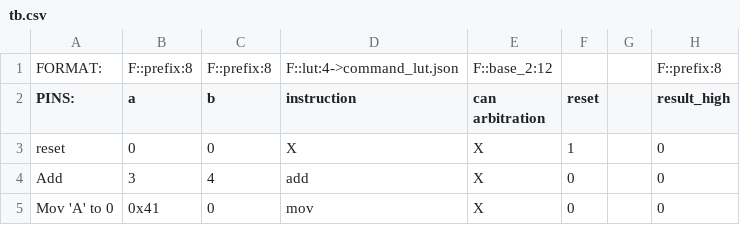
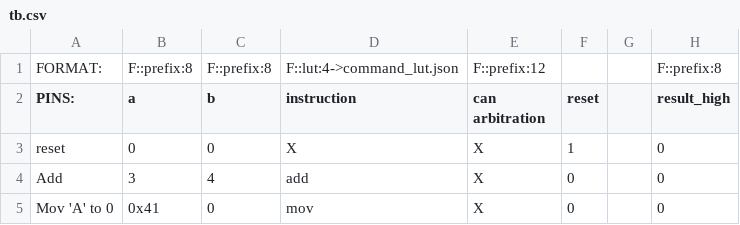
Before and after one commit to frederik-hoeft/fhdw-vhdl-alu-can, a CSV file: src/alu/tb.csv, drawn as a sheet; only a part is shown; the diff names each change by its address in the sheet, - before the commit and + after, or states it on an @@ line.

```diff
--- a/src/alu/tb.csv
+++ b/src/alu/tb.csv
-E1 (can arbitration): F::base_2:12
+E1 (can arbitration): F::prefix:12
```
Also changed, not shown: 3 other files.
